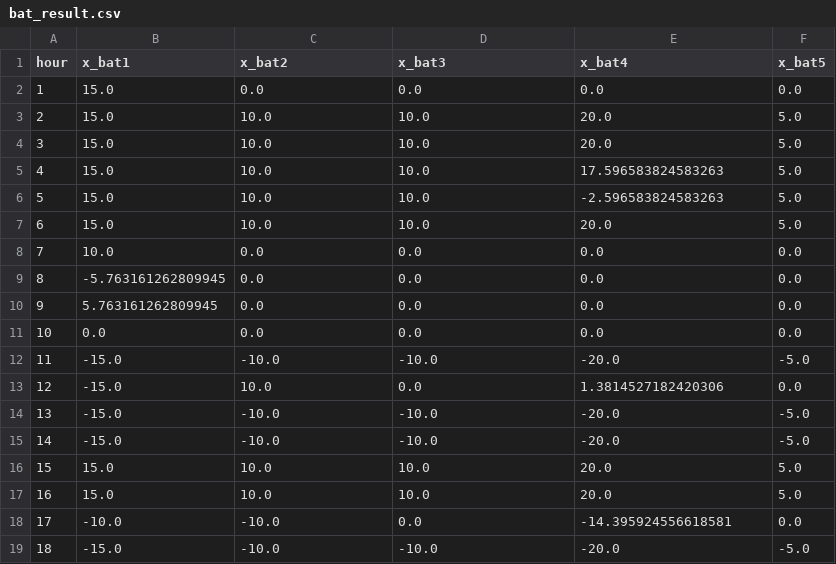
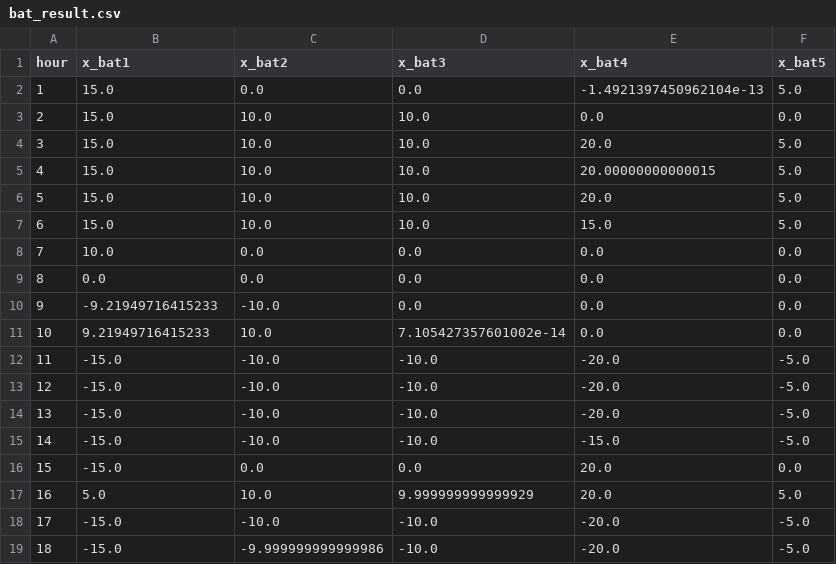
Before and after one commit to Max-f123/Renewables_in_Electricity_Markets, a CSV file: Task2/results/bat_result.csv, drawn as a sheet; only a part is shown; the diff covers the shown part only.

```diff
--- a/Task2/results/bat_result.csv
+++ b/Task2/results/bat_result.csv
@@ -1,19 +1,19 @@
 hour,x_bat1,x_bat2,x_bat3,x_bat4,x_bat5
-1,15.0,0.0,0.0,0.0,0.0
-2,15.0,10.0,10.0,20.0,5.0
+1,15.0,0.0,0.0,-1.4921397450962104e-13,5.0
+2,15.0,10.0,10.0,0.0,0.0
 3,15.0,10.0,10.0,20.0,5.0
-4,15.0,10.0,10.0,17.596583824583263,5.0
-5,15.0,10.0,10.0,-2.596583824583263,5.0
-6,15.0,10.0,10.0,20.0,5.0
+4,15.0,10.0,10.0,20.00000000000015,5.0
+5,15.0,10.0,10.0,20.0,5.0
+6,15.0,10.0,10.0,15.0,5.0
 7,10.0,0.0,0.0,0.0,0.0
-8,-5.763161262809945,0.0,0.0,0.0,0.0
-9,5.763161262809945,0.0,0.0,0.0,0.0
-10,0.0,0.0,0.0,0.0,0.0
+8,0.0,0.0,0.0,0.0,0.0
+9,-9.21949716415233,-10.0,0.0,0.0,0.0
+10,9.21949716415233,10.0,7.105427357601002e-14,0.0,0.0
 11,-15.0,-10.0,-10.0,-20.0,-5.0
-12,-15.0,10.0,0.0,1.3814527182420306,0.0
+12,-15.0,-10.0,-10.0,-20.0,-5.0
 13,-15.0,-10.0,-10.0,-20.0,-5.0
-14,-15.0,-10.0,-10.0,-20.0,-5.0
-15,15.0,10.0,10.0,20.0,5.0
-16,15.0,10.0,10.0,20.0,5.0
-17,-10.0,-10.0,0.0,-14.395924556618581,0.0
-18,-15.0,-10.0,-10.0,-20.0,-5.0
+14,-15.0,-10.0,-10.0,-15.0,-5.0
+15,-15.0,0.0,0.0,20.0,0.0
+16,5.0,10.0,9.999999999999929,20.0,5.0
+17,-15.0,-10.0,-10.0,-20.0,-5.0
+18,-15.0,-9.999999999999986,-10.0,-20.0,-5.0
```
Also changed, not shown: 15 edited cells elsewhere in this file, Task 1/results/market_clearing_model1.csv, Task 1/results/profits_model1.csv, 50 other files.
